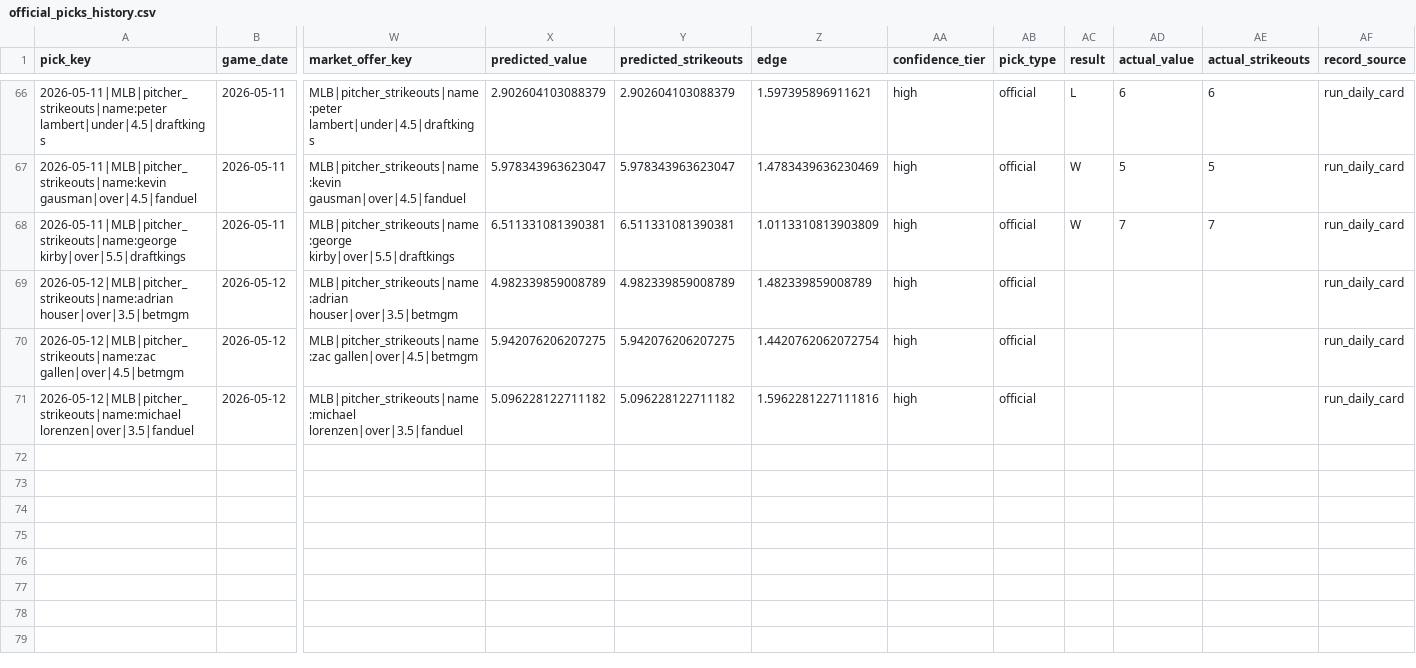
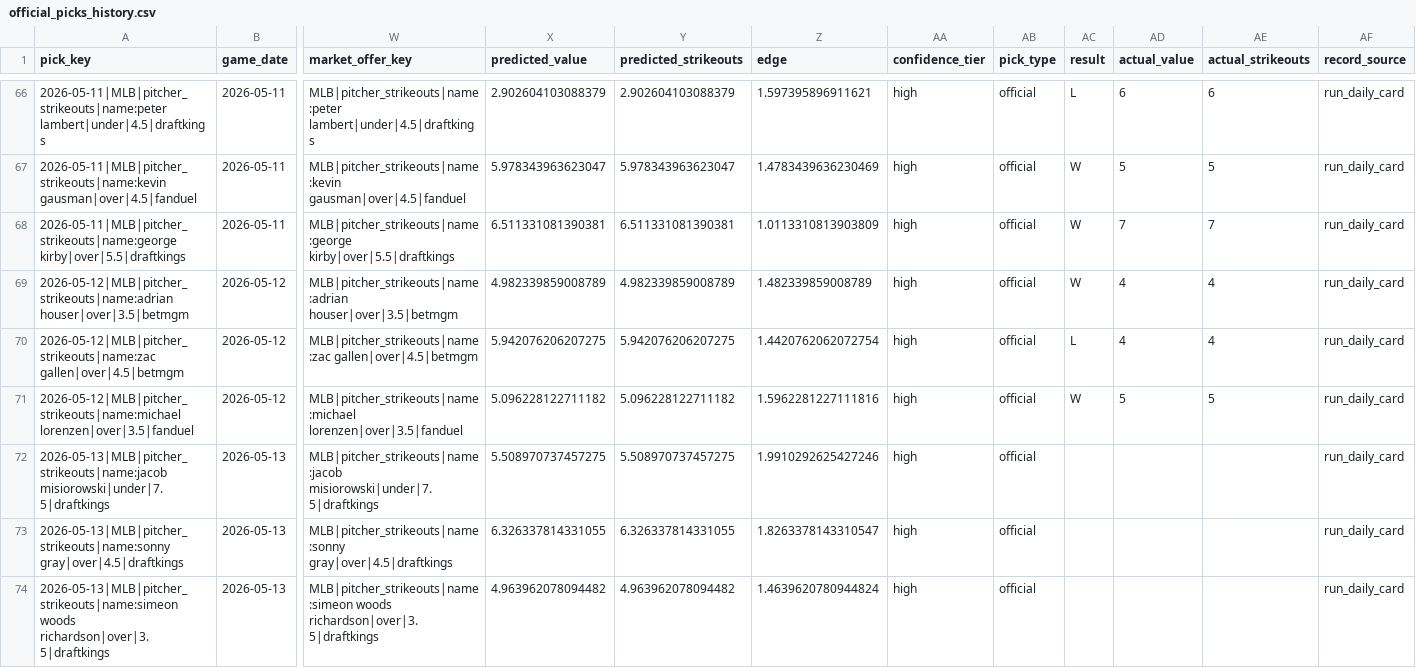
Before and after one commit to Ethrogo/proGramble, a CSV file: MLB/data/tracking/official_picks_history.csv, drawn as a sheet; only a part is shown, gaps mark what is left out; rows hold the shown columns only; the diff names each change by its address in the sheet, - before the commit and + after, or states it on an @@ line.

```diff
--- a/MLB/data/tracking/official_picks_history.csv
+++ b/MLB/data/tracking/official_picks_history.csv
-AC69 (result): (empty)
+AC69 (result): W
-AD69:AD70 (actual_value): (empty)
+AD69:AD70 (actual_value): 4
-AE69:AE70 (actual_strikeouts): (empty)
+AE69:AE70 (actual_strikeouts): 4
-AC70 (result): (empty)
+AC70 (result): L
-AC71 (result): (empty)
+AC71 (result): W
-AD71 (actual_value): (empty)
+AD71 (actual_value): 5
-AE71 (actual_strikeouts): (empty)
+AE71 (actual_strikeouts): 5
+row 72: 2026-05-13|MLB|pitcher_strikeouts|name:jacob misiorowski|under|7.5|draftkings | 2026-05-13 | MLB|pitcher_strikeouts|name:jacob misiorowski|under|7.5|draftkings | 5.508970737457275 | 5.508970737457275 | 1.9910292625427246 | high | official |  |  |  | run_daily_card
+row 73: 2026-05-13|MLB|pitcher_strikeouts|name:sonny gray|over|4.5|draftkings | 2026-05-13 | MLB|pitcher_strikeouts|name:sonny gray|over|4.5|draftkings | 6.326337814331055 | 6.326337814331055 | 1.8263378143310547 | high | official |  |  |  | run_daily_card
+row 74: 2026-05-13|MLB|pitcher_strikeouts|name:simeon woods richardson|over|3.5|draftkings | 2026-05-13 | MLB|pitcher_strikeouts|name:simeon woods richardson|over|3.5|draftkings | 4.963962078094482 | 4.963962078094482 | 1.4639620780944824 | high | official |  |  |  | run_daily_card
```
Also changed, not shown: MLB/data/tracking/official_picks_profit_by_book.csv, MLB/data/tracking/official_picks_profit_report.csv, 2 other files.
